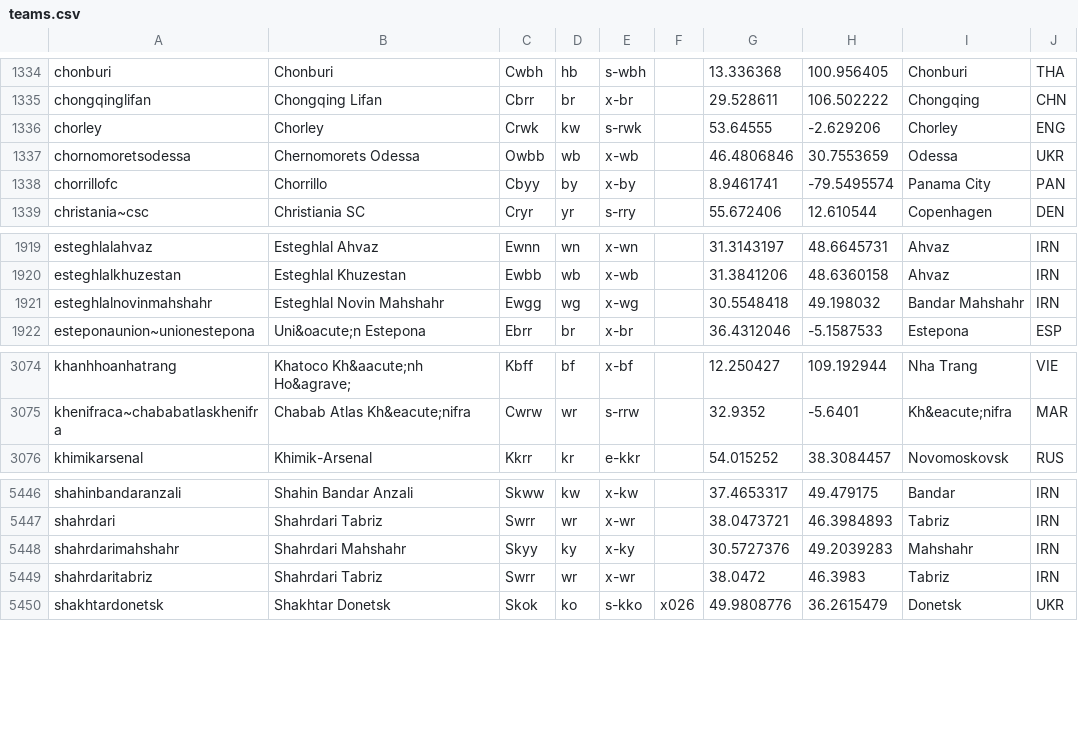
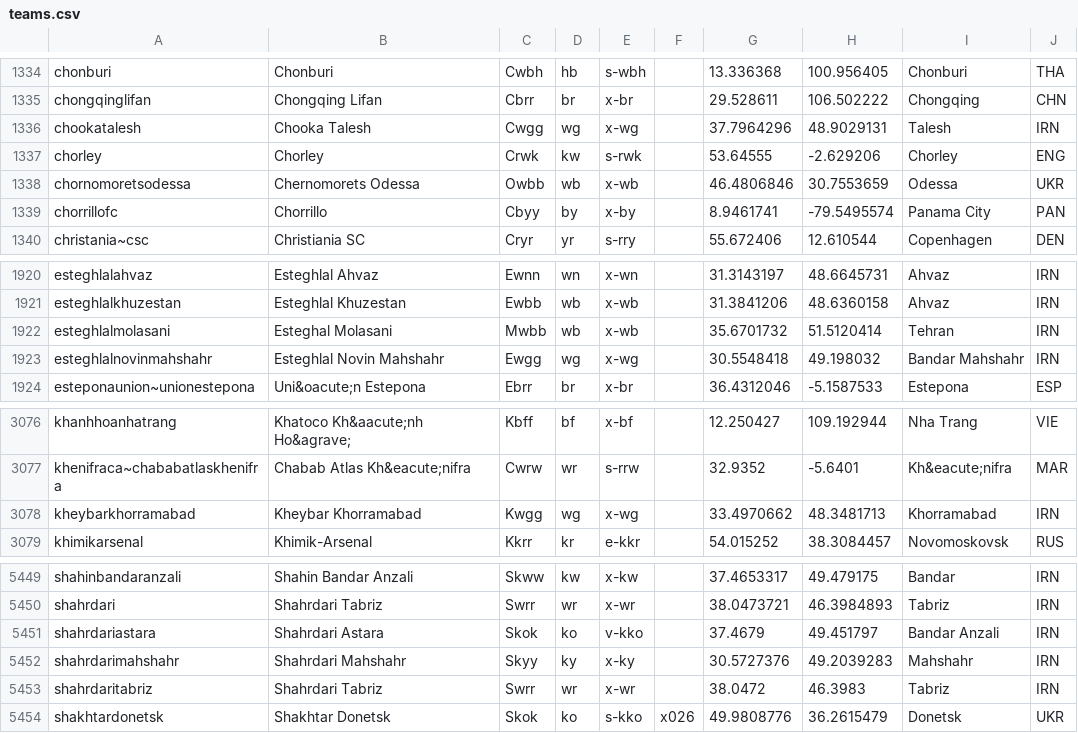
Before and after one commit to tshamilton/fitba, a CSV file: config/teams.csv, drawn as a sheet; only a part is shown, gaps mark what is left out.

Commit message:
new IRN teams

```diff
--- a/config/teams.csv
+++ b/config/teams.csv
@@ -1335,2 +1335,3 @@ chonburi,Chonburi,Cwbh,hb,s-wbh,,13.336368,100.956405,Chonburi,THA
 chongqinglifan,Chongqing Lifan,Cbrr,br,x-br,,29.528611,106.502222,Chongqing,CHN
+chookatalesh,Chooka Talesh,Cwgg,wg,x-wg,,37.7964296,48.9029131,Talesh,IRN
 chorley,Chorley,Crwk,kw,s-rwk,,53.64555,-2.629206,Chorley,ENG
@@ -1920,2 +1921,3 @@ esteghlalahvaz,Esteghlal Ahvaz,Ewnn,wn,x-wn,,31.3143197,48.6645731,Ahvaz,IRN
 esteghlalkhuzestan,Esteghlal Khuzestan,Ewbb,wb,x-wb,,31.3841206,48.6360158,Ahvaz,IRN
+esteghlalmolasani,Esteghal Molasani,Mwbb,wb,x-wb,,35.6701732,51.5120414,Tehran,IRN
 esteghlalnovinmahshahr,Esteghlal Novin Mahshahr,Ewgg,wg,x-wg,,30.5548418,49.198032,Bandar Mahshahr,IRN
@@ -3075,2 +3077,3 @@ khanhhoanhatrang,Khatoco Kh&aacute;nh Ho&agrave;,Kbff,bf,x-bf,,12.250427,109.192
 khenifraca~chababatlaskhenifra,Chabab Atlas Kh&eacute;nifra,Cwrw,wr,s-rrw,,32.9352,-5.6401,Kh&eacute;nifra,MAR
+kheybarkhorramabad,Kheybar Khorramabad,Kwgg,wg,x-wg,,33.4970662,48.3481713,Khorramabad,IRN
 khimikarsenal,Khimik-Arsenal,Kkrr,kr,e-kkr,,54.015252,38.3084457,Novomoskovsk,RUS
@@ -5447,2 +5450,3 @@ shahinbandaranzali,Shahin Bandar Anzali,Skww,kw,x-kw,,37.4653317,49.479175,Banda
 shahrdari,Shahrdari Tabriz,Swrr,wr,x-wr,,38.0473721,46.3984893,Tabriz,IRN
+shahrdariastara,Shahrdari Astara,Skok,ko,v-kko,,37.4679,49.451797,Bandar Anzali,IRN
 shahrdarimahshahr,Shahrdari Mahshahr,Skyy,ky,x-ky,,30.5727376,49.2039283,Mahshahr,IRN
```
